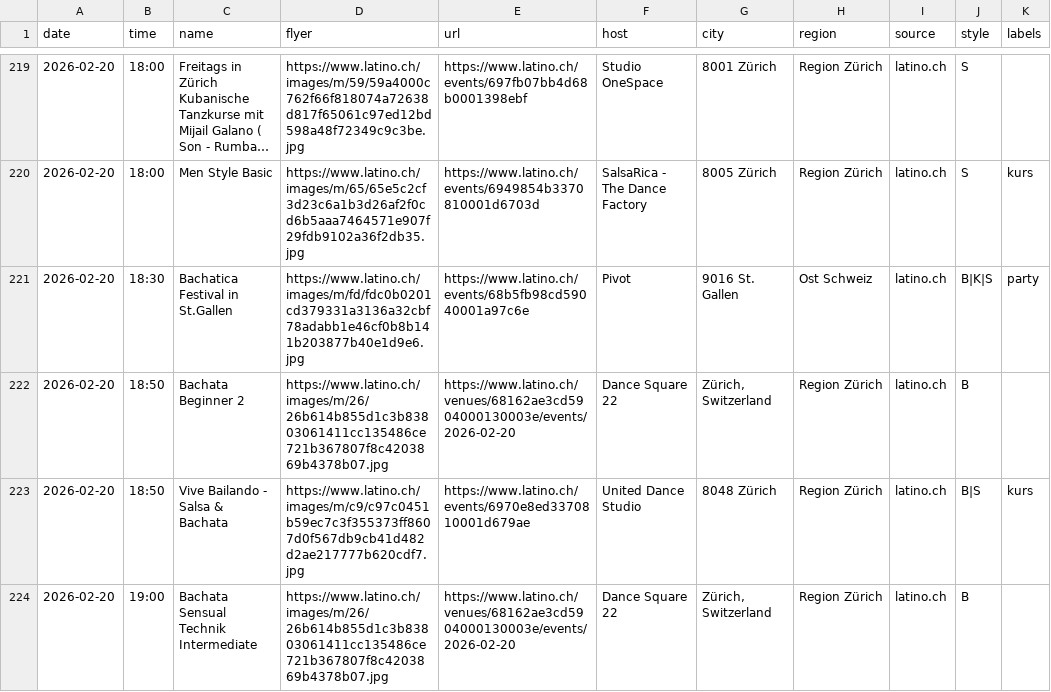
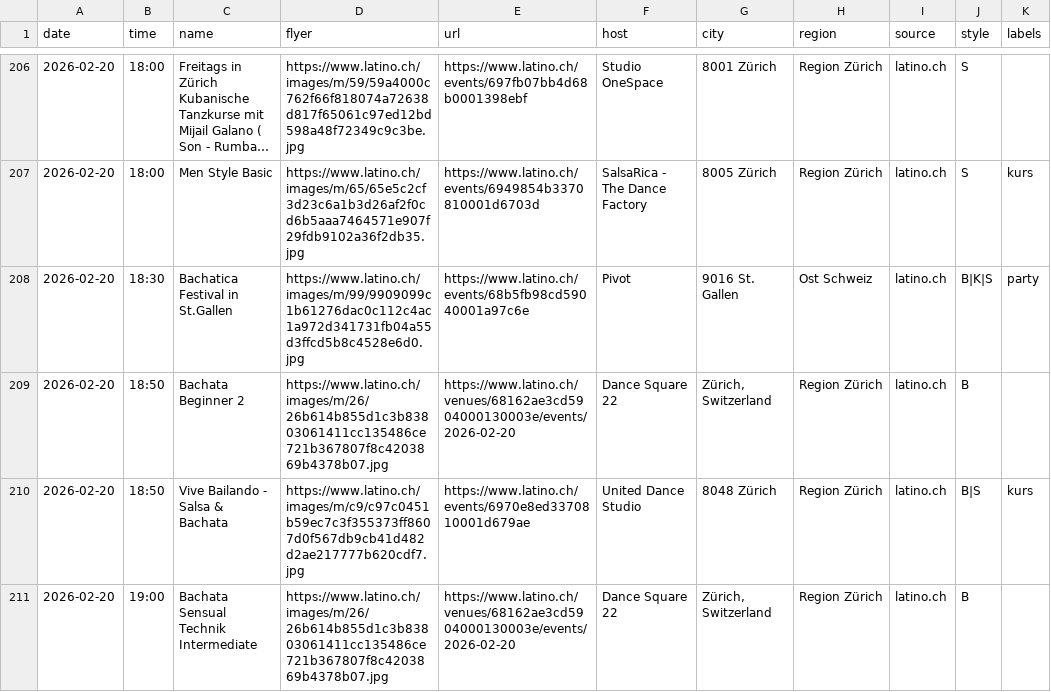
Before and after one commit to aendu/latin-events-be, a CSV file: public/events.csv, drawn as a sheet; only a part is shown, gaps mark what is left out; long unchanged cells end in …; the diff covers the shown part only.

```diff
--- a/public/events.csv
+++ b/public/events.csv
@@ -220,3 +207,3 @@ date,time,name,flyer,url,host,city,region,source,style,labels
 2026-02-20,18:00,Men Style Basic,https://www.latino.ch/images/m/65/65e5c2cf3d23c6a1b3d26af2f0cd6b5aaa7464571e907f29fdb9102a36f2db35.jpg,https://www.latino.ch/events/6949854b3370810001d6703d,SalsaRica - The Dance Factory,8005 Zürich,Region Zürich,latino.ch,S,kurs
-2026-02-20,18:30,Bachatica Festival in St.Gallen,https://www.latino.ch/images/m/fd/fdc0b0201cd379331a3136a32cbf78adabb1e46cf0b8b141b203877b40e1d9e6.jpg,https://www.latino.ch/events/68b5fb98cd59040001a97c6e,Pivot,9016 St. Gallen,Ost Schweiz,latino.ch,B|K|S,party
+2026-02-20,18:30,Bachatica Festival in St.Gallen,https://www.latino.ch/images/m/99/9909099c1b61276dac0c112c4ac1a972d341731fb04a55d3ffcd5b8c4528e6d0.jpg,https://www.latino.ch/events/68b5fb98cd59040001a97c6e,Pivot,9016 St. Gallen,Ost Schweiz,latino.ch,B|K|S,party
 2026-02-20,18:50,Bachata Beginner 2,https://www.latino.ch/images/m/26/26b614b855d1c3b83803061411cc135486ce721b367807f8c4203869b4378b07.jpg,https://www.latino.ch/venues/68162ae3cd5904000130003e/events/2026-02-20,Dance Square 22,"Zürich, Switzerland",Region Zürich,latino.ch,B,
```
Also changed, not shown: 5 added rows, 13 removed rows and 6 edited cells elsewhere in this file.
